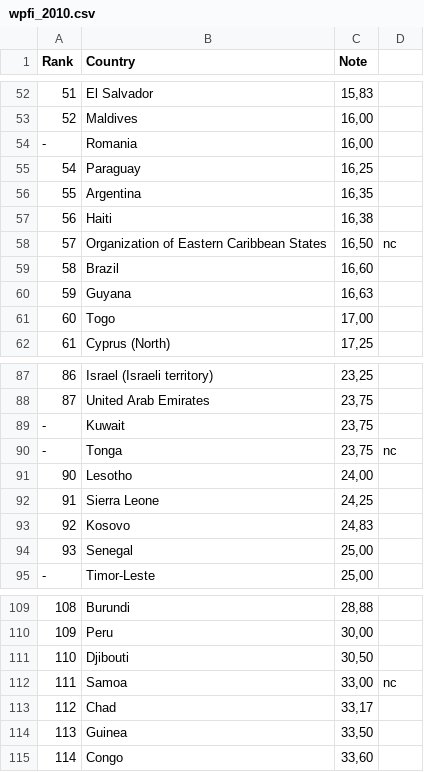
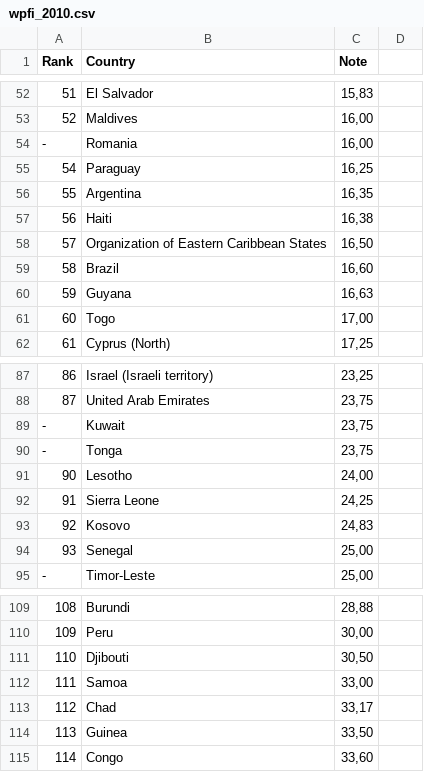
Before and after one commit to abissellsiders/ipsed, a CSV file: data-raw/wpfi/wpfi_2010.csv, drawn as a sheet; only a part is shown, gaps mark what is left out; the diff names each change by its address in the sheet, - before the commit and + after, or states it on an @@ line.

```diff
--- a/data-raw/wpfi/wpfi_2010.csv
+++ b/data-raw/wpfi/wpfi_2010.csv
-D58: nc
+D58: (empty)
-D90: nc
+D90: (empty)
-D112: nc
+D112: (empty)
```
Also changed, not shown: data-raw/wpfi/wpfi_2007.csv, data-raw/wpfi/wpfi_2012.csv, 5 other files.
